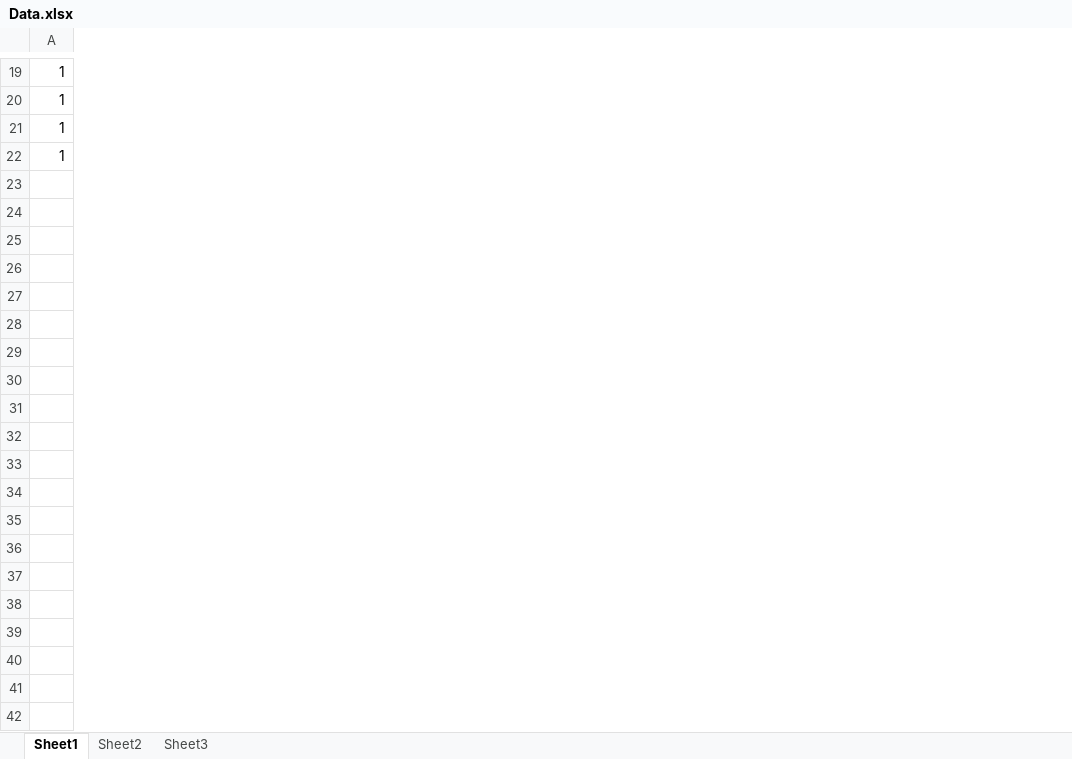
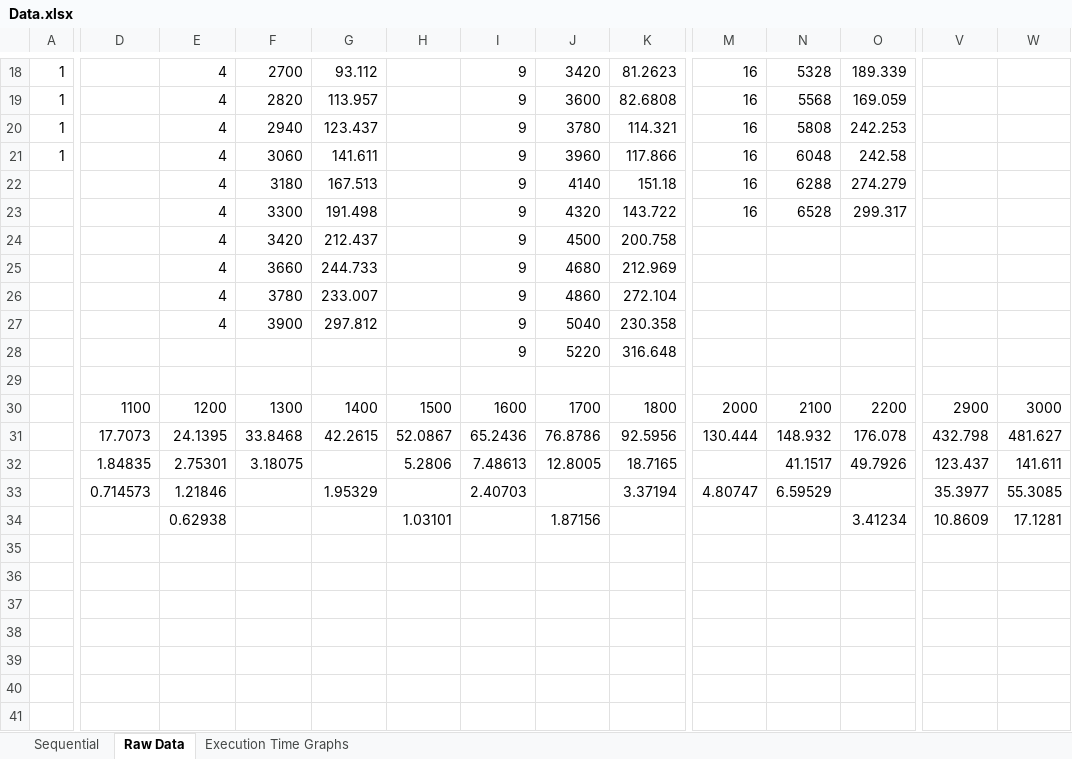
Before and after one commit to tylerdefoor/Parallel-Computation, an Excel workbook: PA4/Data.xlsx, sheet Raw Data, drawn as a sheet; only a part is shown, gaps mark what is left out; values as stored, in another font and other column widths than the file's, no borders; charts and pictures not drawn; rows hold the shown columns only; the diff covers the shown part only; the diff names each change by its address in the sheet, - before the commit and + after, or states it on an @@ line.

Commit message:
Finished Report and Data update.

```diff
--- a/PA4/Data.xlsx (sheet Raw Data)
+++ b/PA4/Data.xlsx (sheet Raw Data)
-sheet tab: Sheet1
+sheet tab: Raw Data
-sheet tab: Sheet2
+sheet tab: Execution Time Graphs
-sheet tab: Sheet3
+sheet tab: Sequential
+column D, empty
+column E, rows 18-21: all 4
+column F, rows 18-21: 2700 | 2820 | 2940 | 3060
+column G, rows 18-21: 93.112 | 113.957 | 123.437 | 141.611
+column H, empty
+column I, rows 18-21: all 9
+column J, rows 18-21: 3420 | 3600 | 3780 | 3960
+column K, rows 18-21: 81.2623 | 82.6808 | 114.321 | 117.866
+column M, rows 18-21: all 16
+column N, rows 18-21: 5328 | 5568 | 5808 | 6048
+column O, rows 18-21: 189.339 | 169.059 | 242.253 | 242.58
+column V, empty
+column W, empty
+row 22:  |  | 4 | 3180 | 167.513 |  | 9 | 4140 | 151.18 | 16 | 6288 | 274.279
+row 23:  |  | 4 | 3300 | 191.498 |  | 9 | 4320 | 143.722 | 16 | 6528 | 299.317
+row 24:  |  | 4 | 3420 | 212.437 |  | 9 | 4500 | 200.758
+row 25:  |  | 4 | 3660 | 244.733 |  | 9 | 4680 | 212.969
+row 26:  |  | 4 | 3780 | 233.007 |  | 9 | 4860 | 272.104
+row 27:  |  | 4 | 3900 | 297.812 |  | 9 | 5040 | 230.358
+row 28:  |  |  |  |  |  | 9 | 5220 | 316.648
+row 29: (empty)
+row 30:  | 1100 | 1200 | 1300 | 1400 | 1500 | 1600 | 1700 | 1800 | 2000 | 2100 | 2200 | 2900 | 3000
+row 31:  | 17.7073 | 24.1395 | 33.8468 | 42.2615 | 52.0867 | 65.2436 | 76.8786 | 92.5956 | 130.444 | 148.932 | 176.078 | 432.798 | 481.627
+row 32:  | 1.84835 | 2.75301 | 3.18075 |  | 5.2806 | 7.48613 | 12.8005 | 18.7165 |  | 41.1517 | 49.7926 | 123.437 | 141.611
+row 33:  | 0.714573 | 1.21846 |  | 1.95329 |  | 2.40703 |  | 3.37194 | 4.80747 | 6.59529 |  | 35.3977 | 55.3085
+row 34:  |  | 0.62938 |  |  | 1.03101 |  | 1.87156 |  |  |  | 3.41234 | 10.8609 | 17.1281
+row 35: (empty)
+row 36: (empty)
+row 37: (empty)
+row 38: (empty)
+row 39: (empty)
+row 40: (empty)
+row 41: (empty)
```
Also changed, not shown: 44 added rows, 1 removed row and 10 added columns elsewhere in this sheet, charts or pictures, 1 other file.
